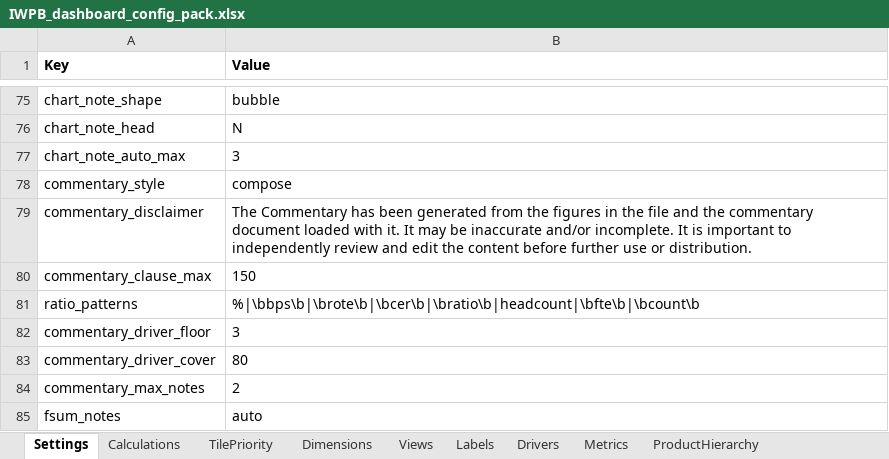
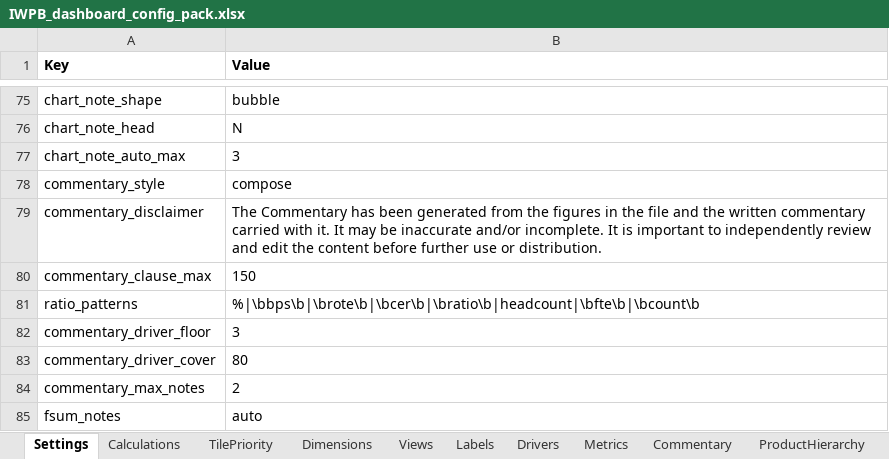
Before and after one commit to hsbprakash-jpg/Myrep, an Excel workbook: iwpb-sg-dashboard/IWPB_dashboard_config_pack.xlsx, sheet Settings, drawn as a sheet; only a part is shown, gaps mark what is left out; values as stored, in another font and other column widths than the file's, no borders; the diff names each change by its address in the sheet, - before the commit and + after, or states it on an @@ line.

```diff
--- a/iwpb-sg-dashboard/IWPB_dashboard_config_pack.xlsx (sheet Settings)
+++ b/iwpb-sg-dashboard/IWPB_dashboard_config_pack.xlsx (sheet Settings)
+sheet tab: Commentary
-B79 (Value): …and the commentary document loaded with it.…
+B79 (Value): …and the written commentary carried with it.…
```
Also changed, not shown: iwpb-sg-dashboard/CIB_dashboard_config_pack.xlsx, iwpb-sg-dashboard/sample/IWPB_SG_Driller_sixbasis.xlsx, 7 other files.
